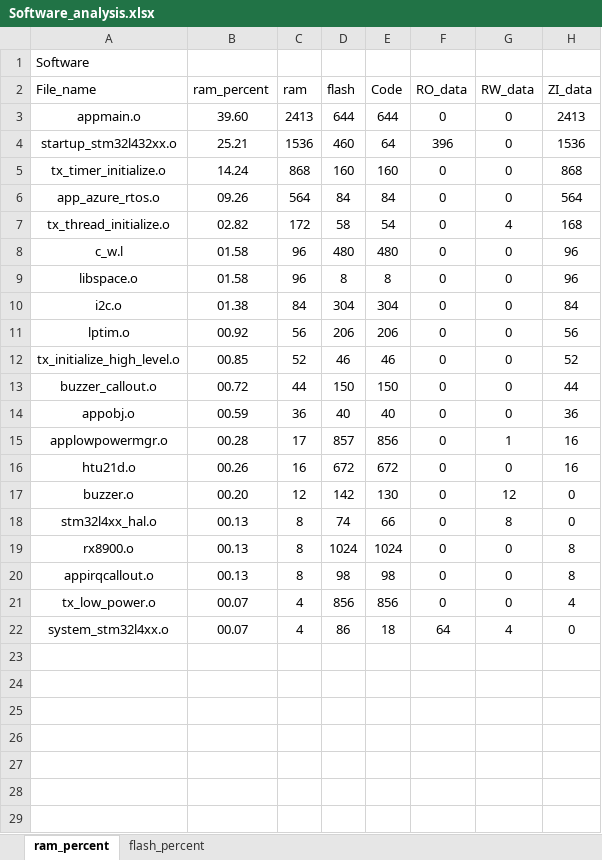
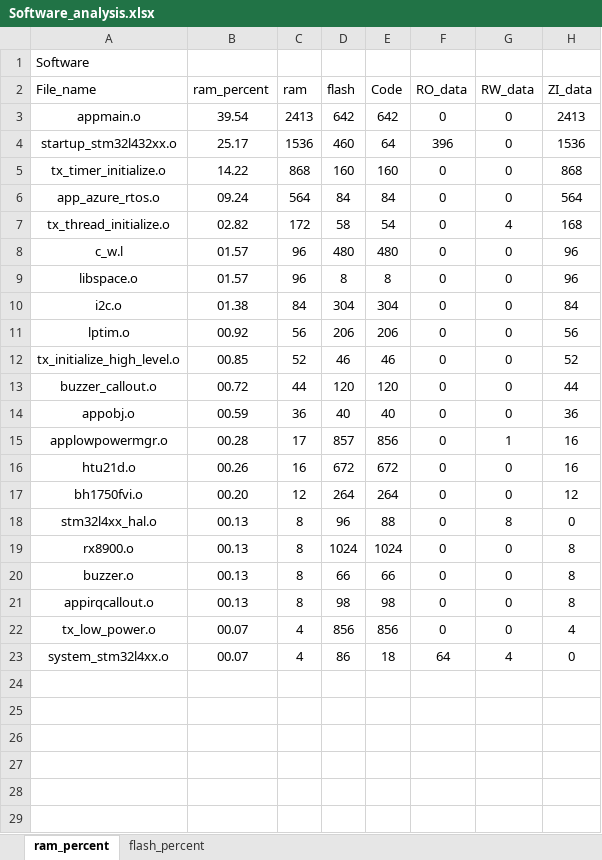
Before and after one commit to CXJ007/LP_Clock, an Excel workbook: Software/MDK-ARM/Software_analysis.xlsx, sheet ram_percent, drawn as a sheet; only a part is shown; values as stored, in another font and other column widths than the file's, no borders; charts and pictures and table styles not drawn; removed rows and columns are numbered as before the commit, all else as after; the diff names each change by its address in the sheet, - before the commit and + after, or states it on an @@ line.

```diff
--- a/Software/MDK-ARM/Software_analysis.xlsx (sheet ram_percent)
+++ b/Software/MDK-ARM/Software_analysis.xlsx (sheet ram_percent)
-B3 (ram_percent): 39.60
+B3 (ram_percent): 39.54
-D3 (flash): 644
+D3 (flash): 642
-E3 (Code): 644
+E3 (Code): 642
-B4 (ram_percent): 25.21
+B4 (ram_percent): 25.17
-B5 (ram_percent): 14.24
+B5 (ram_percent): 14.22
-B6 (ram_percent): 09.26
+B6 (ram_percent): 09.24
-B8:B9 (ram_percent): 01.58
+B8:B9 (ram_percent): 01.57
-D13 (flash): 150
+D13 (flash): 120
-E13 (Code): 150
+E13 (Code): 120
-row 17: buzzer.o | 00.20 | 12 | 142 | 130 | 0 | 12 | 0
+row 17: bh1750fvi.o | 00.20 | 12 | 264 | 264 | 0 | 0 | 12
-D18 (flash): 74
+D18 (flash): 96
-E18 (Code): 66
+E18 (Code): 88
+row 20: buzzer.o | 00.13 | 8 | 66 | 66 | 0 | 0 | 8
-row 23: (empty)
```
Also changed, not shown: sheet flash_percent, charts or pictures, 35 other files.
